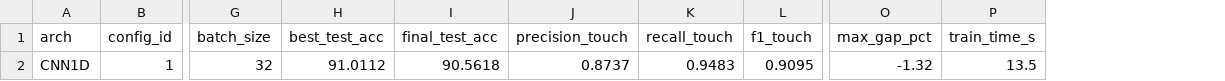
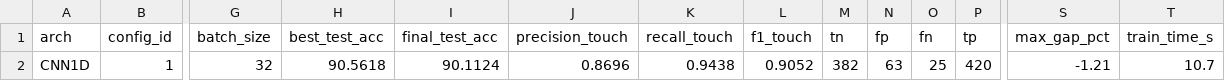
Before and after one commit to LahiruDilhara/research, a CSV file: mediapipeDetector/deepLearningModels/results/cnn1d.csv, drawn as a sheet; only a part is shown, gaps mark what is left out; addresses are those after the commit; the diff names each change by its address in the sheet, - before the commit and + after, or states it on an @@ line.

```diff
--- a/mediapipeDetector/deepLearningModels/results/cnn1d.csv
+++ b/mediapipeDetector/deepLearningModels/results/cnn1d.csv
+column M (tn), row 2: 382
+column N (fp), row 2: 63
+column O (fn), row 2: 25
+column P (tp), row 2: 420
-H2 (best_test_acc): 91.0112
+H2 (best_test_acc): 90.5618
-I2 (final_test_acc): 90.5618
+I2 (final_test_acc): 90.1124
-J2 (precision_touch): 0.8737
+J2 (precision_touch): 0.8696
-K2 (recall_touch): 0.9483
+K2 (recall_touch): 0.9438
-L2 (f1_touch): 0.9095
+L2 (f1_touch): 0.9052
-S2 (max_gap_pct): -1.32
+S2 (max_gap_pct): -1.21
-T2 (train_time_s): 13.5
+T2 (train_time_s): 10.7
```
Also changed, not shown: mediapipeDetector/deepLearningModels/results/attention.csv, mediapipeDetector/deepLearningModels/results/lstm_all_joints_vel.csv, 32 other files.
